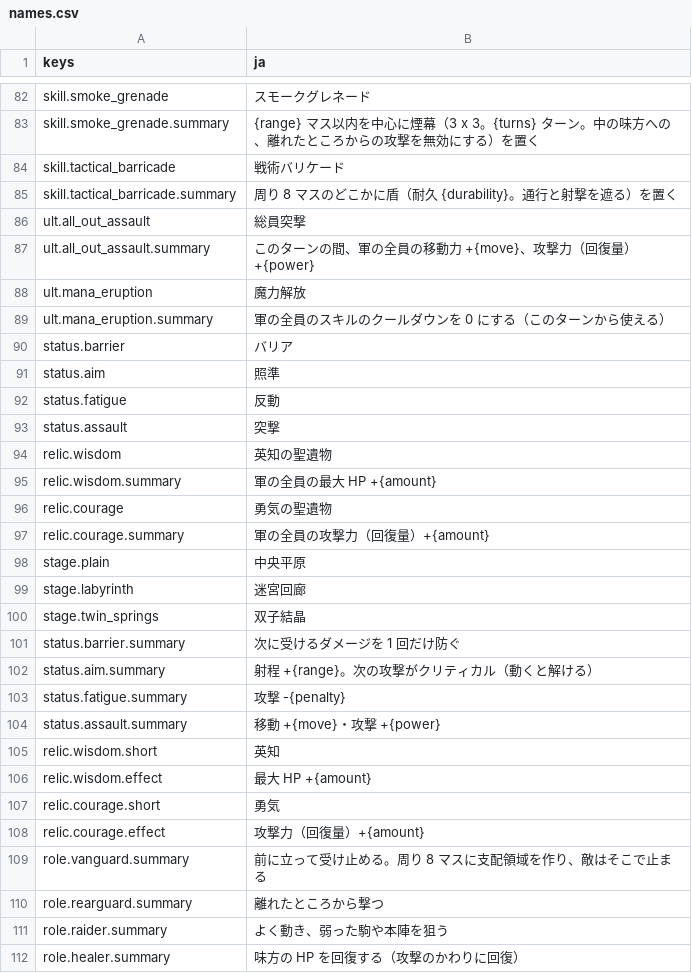
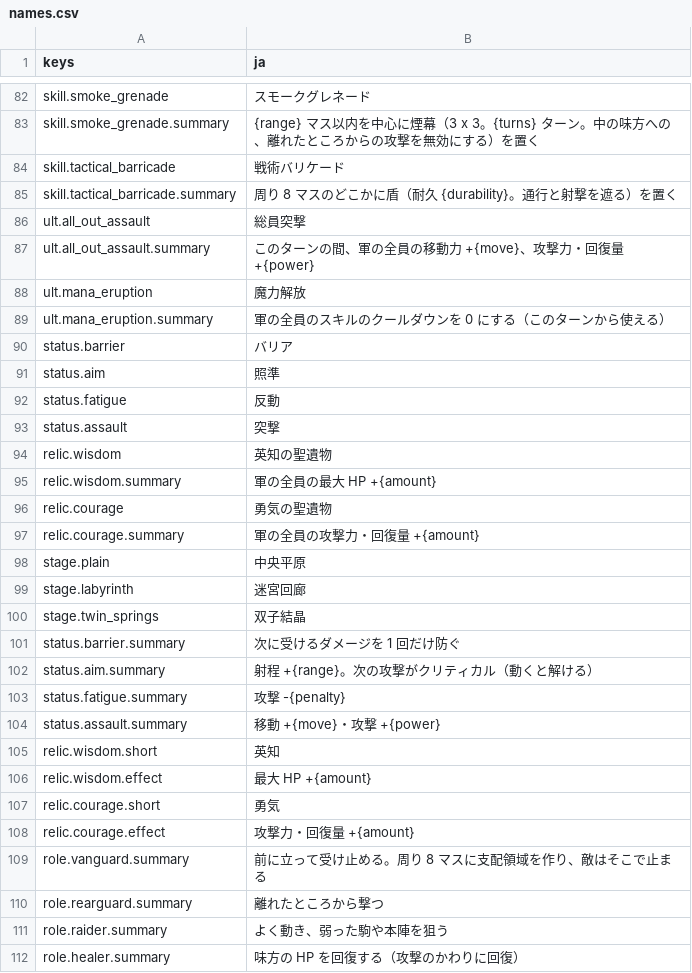
Before and after one commit to mattyan1053/pj-legion, a CSV file: game/text/names.csv, drawn as a sheet; only a part is shown, gaps mark what is left out.

```diff
--- a/game/text/names.csv
+++ b/game/text/names.csv
@@ -86,3 +86,3 @@ skill.tactical_barricade.summary,周り 8 マスのどこかに盾（耐久 {dur
 ult.all_out_assault,総員突撃
-ult.all_out_assault.summary,このターンの間、軍の全員の移動力 +{move}、攻撃力（回復量）+{power}
+ult.all_out_assault.summary,このターンの間、軍の全員の移動力 +{move}、攻撃力・回復量 +{power}
 ult.mana_eruption,魔力解放
@@ -96,3 +96,3 @@ relic.wisdom.summary,軍の全員の最大 HP +{amount}
 relic.courage,勇気の聖遺物
-relic.courage.summary,軍の全員の攻撃力（回復量）+{amount}
+relic.courage.summary,軍の全員の攻撃力・回復量 +{amount}
 stage.plain,中央平原
@@ -107,3 +107,3 @@ relic.wisdom.effect,最大 HP +{amount}
 relic.courage.short,勇気
-relic.courage.effect,攻撃力（回復量）+{amount}
+relic.courage.effect,攻撃力・回復量 +{amount}
 role.vanguard.summary,前に立って受け止める。周り 8 マスに支配領域を作り、敵はそこで止まる
```
Also changed, not shown: game/text/story.csv, 8 other files.
